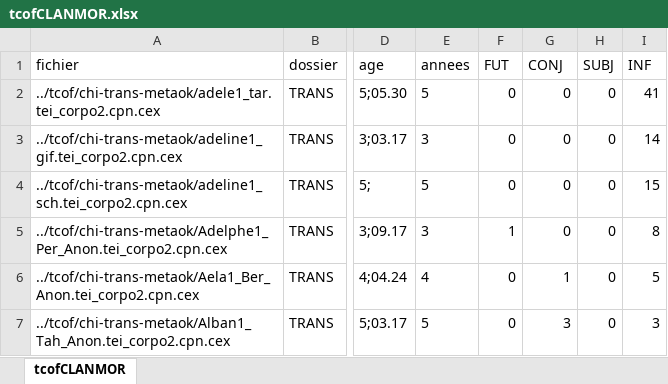
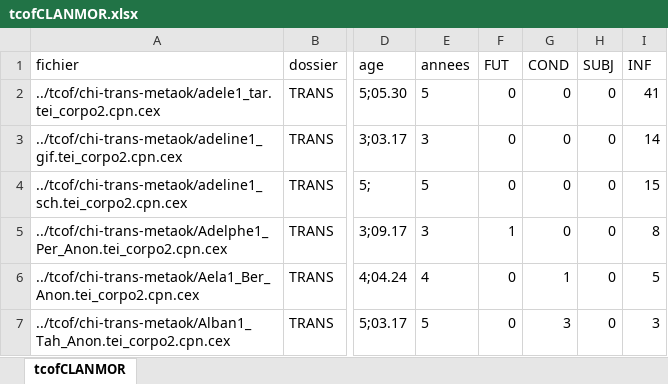
Before and after one commit to christopheparisse/evalang, an Excel workbook: tcof/tcofCLANMOR.xlsx, sheet tcofCLANMOR, drawn as a sheet; only a part is shown, gaps mark what is left out; values as stored, in another font and other column widths than the file's, no borders; the diff names each change by its address in the sheet, - before the commit and + after, or states it on an @@ line.

Commit message:
Analyse TCOF sur analyseur CLAN & PERCEO

```diff
--- a/tcof/tcofCLANMOR.xlsx (sheet tcofCLANMOR)
+++ b/tcof/tcofCLANMOR.xlsx (sheet tcofCLANMOR)
-G1: CONJ
+G1: COND
```
Also changed, not shown: tcof/tcofTTGPERCEO.xlsx, 5 other files.
